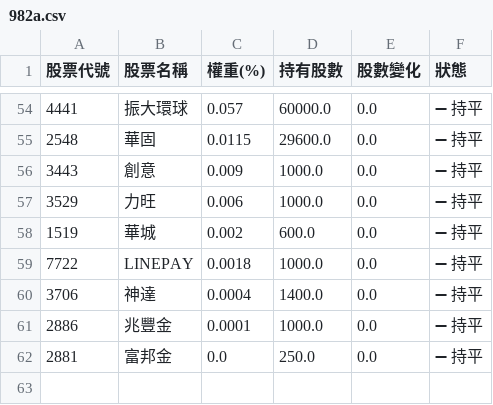
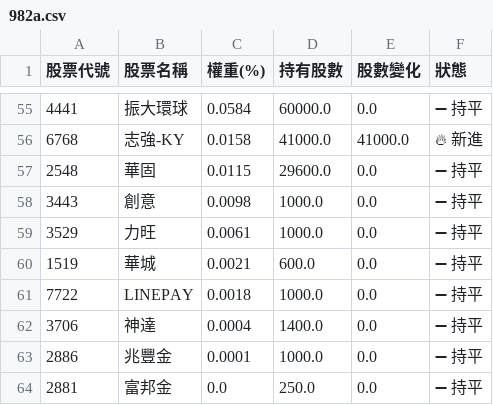
Before and after one commit to solymx/monitor_etf_tw, a CSV file: 982a.csv, drawn as a sheet; only a part is shown, gaps mark what is left out; the diff covers the shown part only.

```diff
--- a/982a.csv
+++ b/982a.csv
@@ -54,6 +55,7 @@
-4441,振大環球,0.057,60000.0,0.0,➖ 持平
+4441,振大環球,0.0584,60000.0,0.0,➖ 持平
+6768,志強-KY,0.0158,41000.0,41000.0,🔥 新進
 2548,華固,0.0115,29600.0,0.0,➖ 持平
-3443,創意,0.009,1000.0,0.0,➖ 持平
-3529,力旺,0.006,1000.0,0.0,➖ 持平
-1519,華城,0.002,600.0,0.0,➖ 持平
+3443,創意,0.0098,1000.0,0.0,➖ 持平
+3529,力旺,0.0061,1000.0,0.0,➖ 持平
+1519,華城,0.0021,600.0,0.0,➖ 持平
 7722,LINEPAY,0.0018,1000.0,0.0,➖ 持平
```
Also changed, not shown: 9 added rows, 8 removed rows and 44 edited cells elsewhere in this file, 2 other files.
